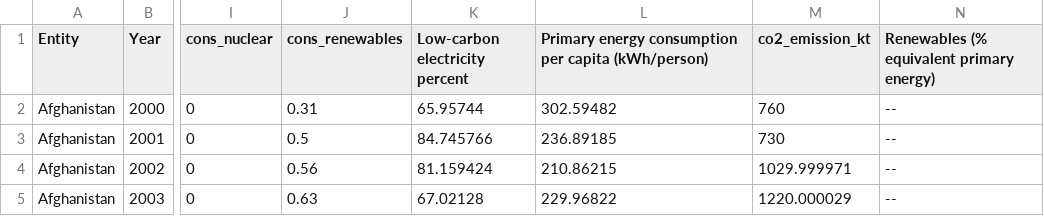
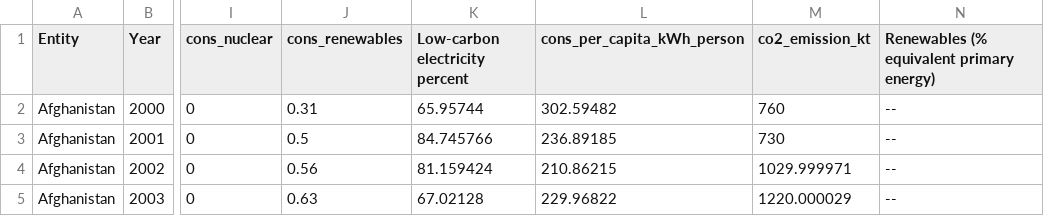
Before and after one commit to CallumR2/3179_datavis_2, a CSV file: data/global-data-on-sustainable-energy.csv, drawn as a sheet; only a part is shown, gaps mark what is left out; the diff names each change by its address in the sheet, - before the commit and + after, or states it on an @@ line.

Commit message:
Update global-data-on-sustainable-energy.csv

```diff
--- a/data/global-data-on-sustainable-energy.csv
+++ b/data/global-data-on-sustainable-energy.csv
-L1: Primary energy consumption per capita (kWh/person)
+L1: cons_per_capita_kWh_person
```
